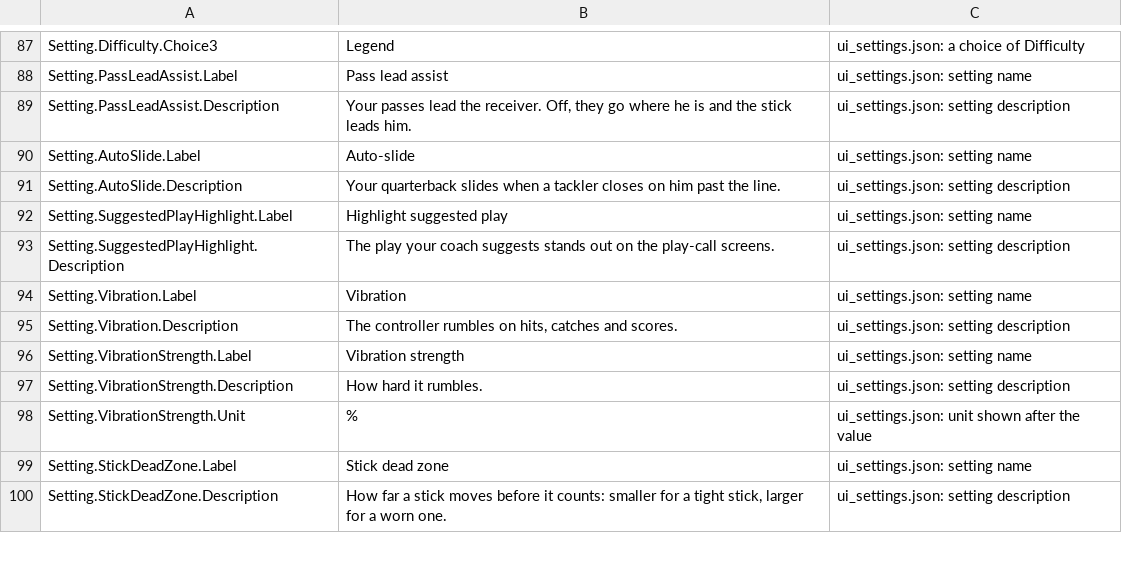
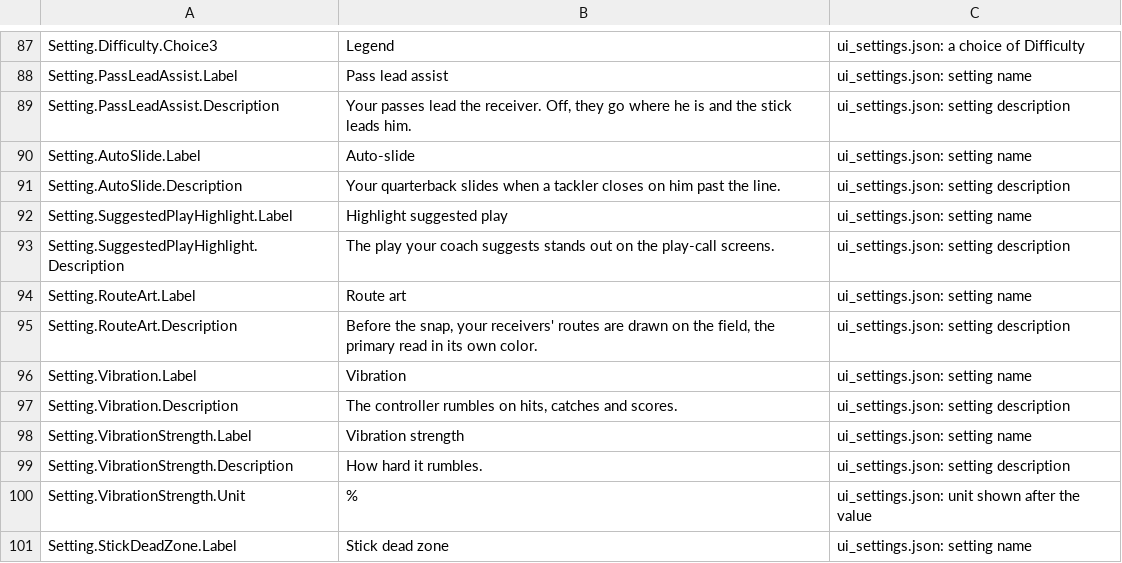
Before and after one commit to agentchieflou/play-sports, a CSV file: Data/ui_text_data.csv, drawn as a sheet; only a part is shown, gaps mark what is left out; the shorter side is filled out with more unchanged rows.

```diff
--- a/Data/ui_text_data.csv
+++ b/Data/ui_text_data.csv
@@ -93,2 +93,4 @@
 "Setting.SuggestedPlayHighlight.Description","The play your coach suggests stands out on the play-call screens.","ui_settings.json: setting description"
+"Setting.RouteArt.Label","Route art","ui_settings.json: setting name"
+"Setting.RouteArt.Description","Before the snap, your receivers' routes are drawn on the field, the primary read in its own color.","ui_settings.json: setting description"
 "Setting.Vibration.Label","Vibration","ui_settings.json: setting name"
```
Also changed, not shown: 32 other files.
